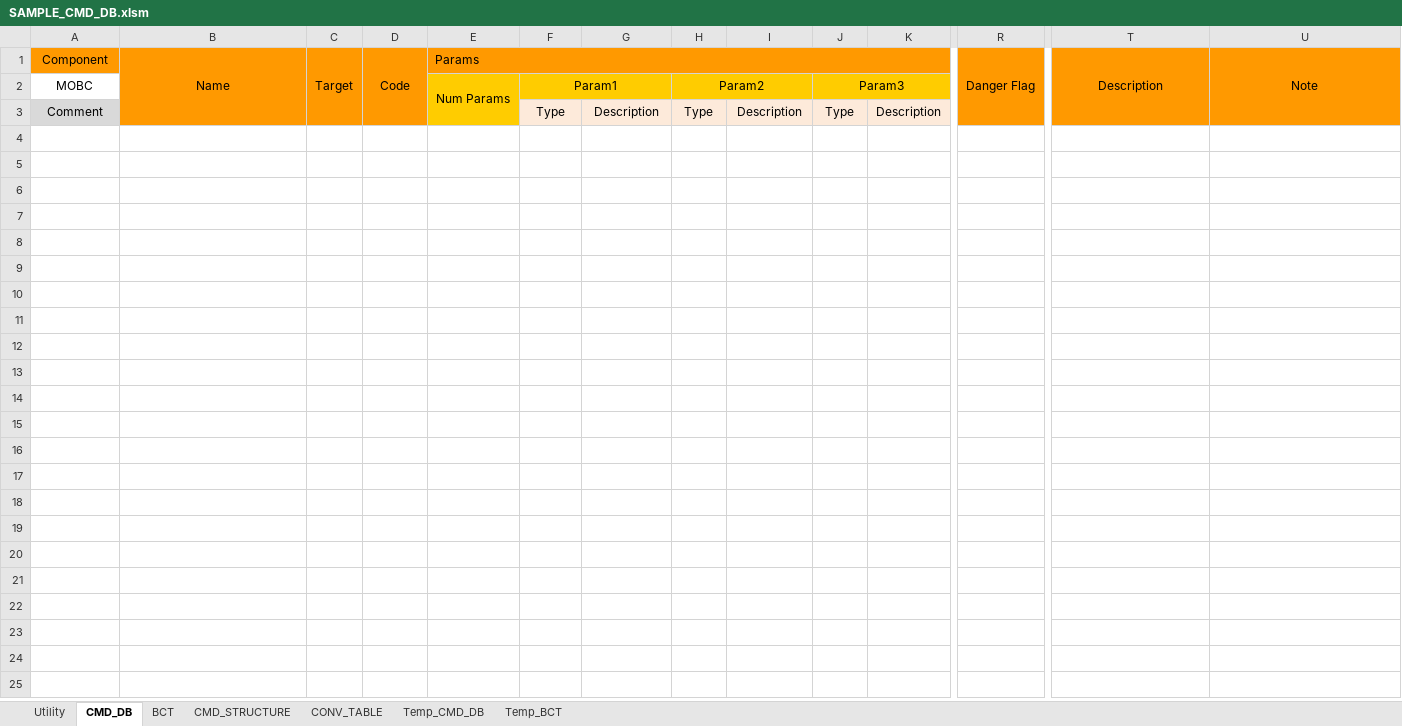
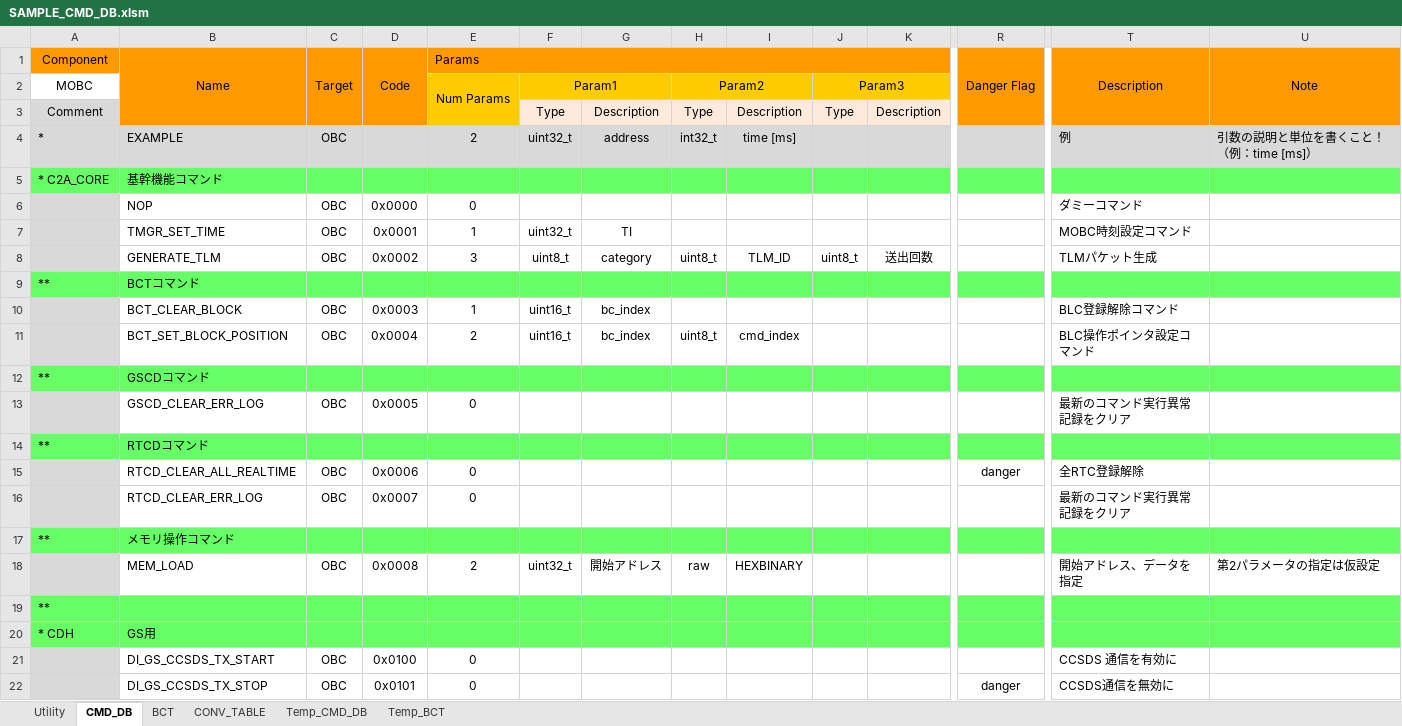
Before and after one commit to ut-issl/tlm-cmd-db, an Excel workbook: CMD_DB/SAMPLE_CMD_DB.xlsm, sheet CMD_DB, drawn as a sheet; only a part is shown, gaps mark what is left out; values as stored, in another font and other column widths than the file's, no borders; conditional formats not drawn; rows hold the shown columns only; the diff covers the shown part only; the diff names each change by its address in the sheet, - before the commit and + after, or states it on an @@ line.

```diff
--- a/CMD_DB/SAMPLE_CMD_DB.xlsm (sheet CMD_DB)
+++ b/CMD_DB/SAMPLE_CMD_DB.xlsm (sheet CMD_DB)
-sheet tab: CMD_STRUCTURE
+row 4: * | EXAMPLE | OBC |  | 2 | uint32_t | address | int32_t | time [ms] |  |  |  | 例 | 引数の説明と単位を書くこと！（例：time [ms]）
+row 5: * C2A_CORE | 基幹機能コマンド
+row 6:  | NOP | OBC | 0x0000 | 0 |  |  |  |  |  |  |  | ダミーコマンド
+row 7:  | TMGR_SET_TIME | OBC | 0x0001 | 1 | uint32_t | TI |  |  |  |  |  | MOBC時刻設定コマンド
+row 8:  | GENERATE_TLM | OBC | 0x0002 | 3 | uint8_t | category | uint8_t | TLM_ID | uint8_t | 送出回数 |  | TLMパケット生成
+row 9: ** | BCTコマンド
+row 10:  | BCT_CLEAR_BLOCK | OBC | 0x0003 | 1 | uint16_t | bc_index |  |  |  |  |  | BLC登録解除コマンド
+row 11:  | BCT_SET_BLOCK_POSITION | OBC | 0x0004 | 2 | uint16_t | bc_index | uint8_t | cmd_index |  |  |  | BLC操作ポインタ設定コマンド
+row 12: ** | GSCDコマンド
+row 13:  | GSCD_CLEAR_ERR_LOG | OBC | 0x0005 | 0 |  |  |  |  |  |  |  | 最新のコマンド実行異常記録をクリア
+row 14: ** | RTCDコマンド
+row 15:  | RTCD_CLEAR_ALL_REALTIME | OBC | 0x0006 | 0 |  |  |  |  |  |  | danger | 全RTC登録解除
+row 16:  | RTCD_CLEAR_ERR_LOG | OBC | 0x0007 | 0 |  |  |  |  |  |  |  | 最新のコマンド実行異常記録をクリア
+row 17: ** | メモリ操作コマンド
+row 18:  | MEM_LOAD | OBC | 0x0008 | 2 | uint32_t | 開始アドレス | raw | HEXBINARY |  |  |  | 開始アドレス、データを指定 | 第2パラメータの指定は仮設定
+row 19: **
+row 20: * CDH | GS用
+row 21:  | DI_GS_CCSDS_TX_START | OBC | 0x0100 | 0 |  |  |  |  |  |  |  | CCSDS 通信を有効に
+row 22:  | DI_GS_CCSDS_TX_STOP | OBC | 0x0101 | 0 |  |  |  |  |  |  | danger | CCSDS通信を無効に
```
Also changed, not shown: 21 added rows elsewhere in this sheet, sheet BCT, TLM_DB/SAMPLE_TLM_DB.xlsm.
